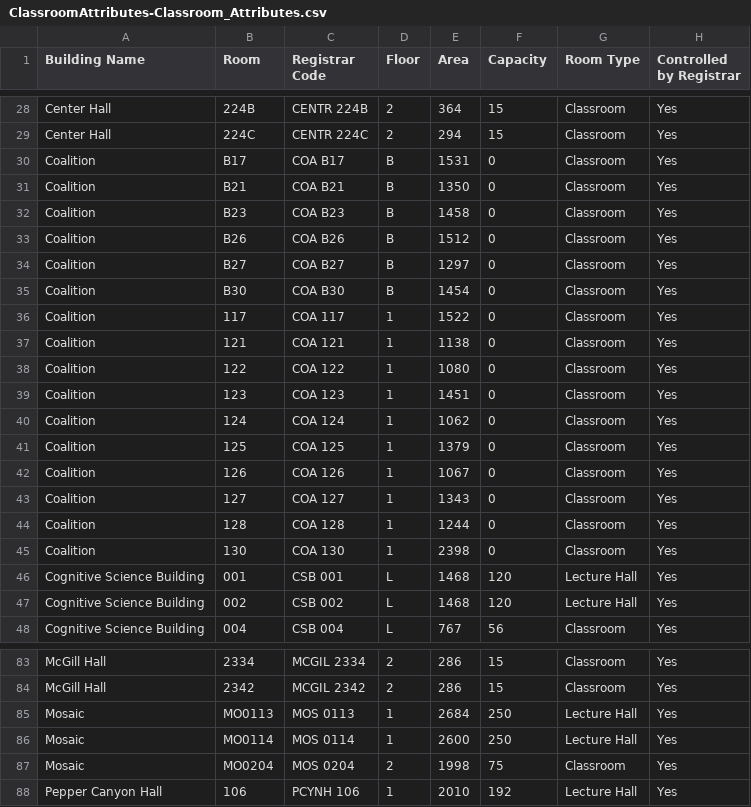
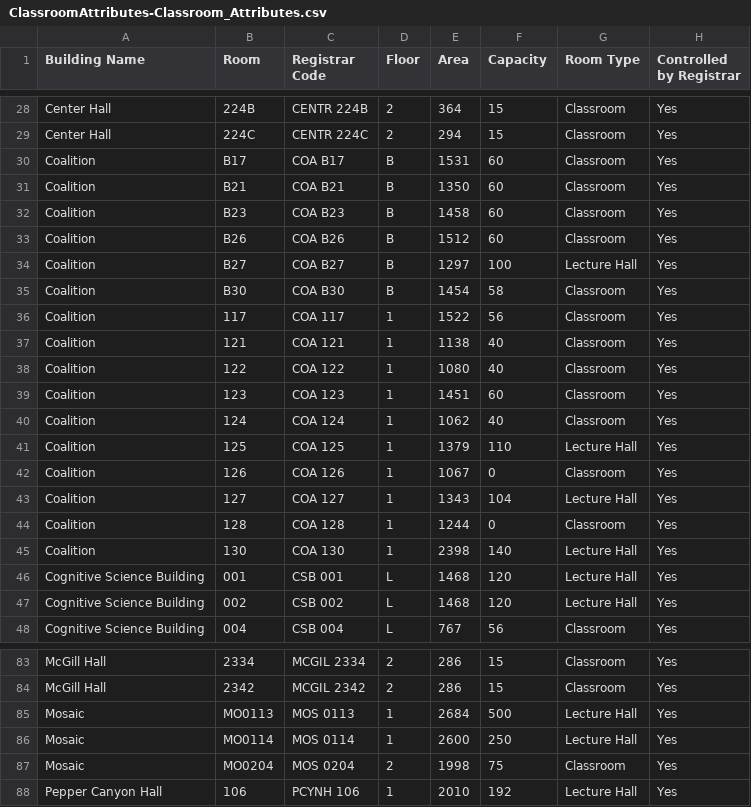
Before and after one commit to ucsd-ets/tritongpt-sitemaps, a CSV file: classroom_details/ClassroomAttributes-Classroom_Attributes.csv, drawn as a sheet; only a part is shown, gaps mark what is left out; the diff names each change by its address in the sheet, - before the commit and + after, or states it on an @@ line.

```diff
--- a/classroom_details/ClassroomAttributes-Classroom_Attributes.csv
+++ b/classroom_details/ClassroomAttributes-Classroom_Attributes.csv
-F30:F33 (Capacity): 0
+F30:F33 (Capacity): 60
-F34 (Capacity): 0
+F34 (Capacity): 100
-G34 (Room Type): Classroom
+G34 (Room Type): Lecture Hall
-F35 (Capacity): 0
+F35 (Capacity): 58
-F36 (Capacity): 0
+F36 (Capacity): 56
-F37:F38 (Capacity): 0
+F37:F38 (Capacity): 40
-F39 (Capacity): 0
+F39 (Capacity): 60
-F40 (Capacity): 0
+F40 (Capacity): 40
-F41 (Capacity): 0
+F41 (Capacity): 110
-G41 (Room Type): Classroom
+G41 (Room Type): Lecture Hall
-F43 (Capacity): 0
+F43 (Capacity): 104
-G43 (Room Type): Classroom
+G43 (Room Type): Lecture Hall
-F45 (Capacity): 0
+F45 (Capacity): 140
-G45 (Room Type): Classroom
+G45 (Room Type): Lecture Hall
-F85 (Capacity): 250
+F85 (Capacity): 500
```
Also changed, not shown: classroom_details/ClassroomAttributes-Media_Equipment.csv, 4 other files.
